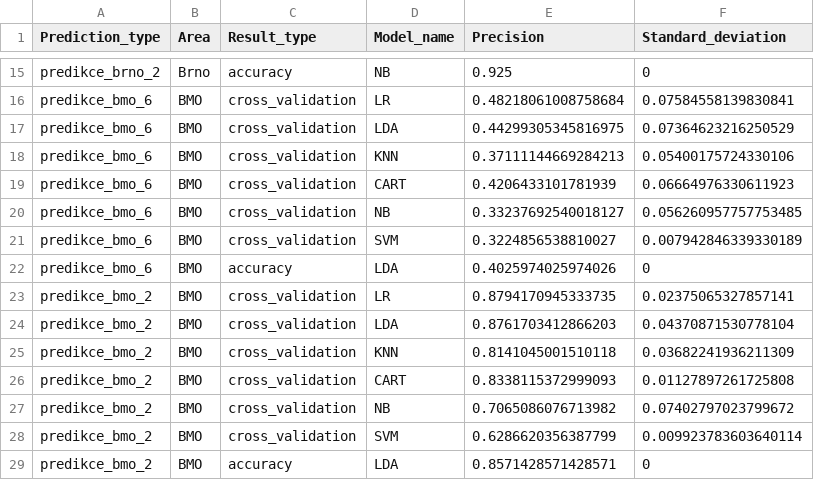
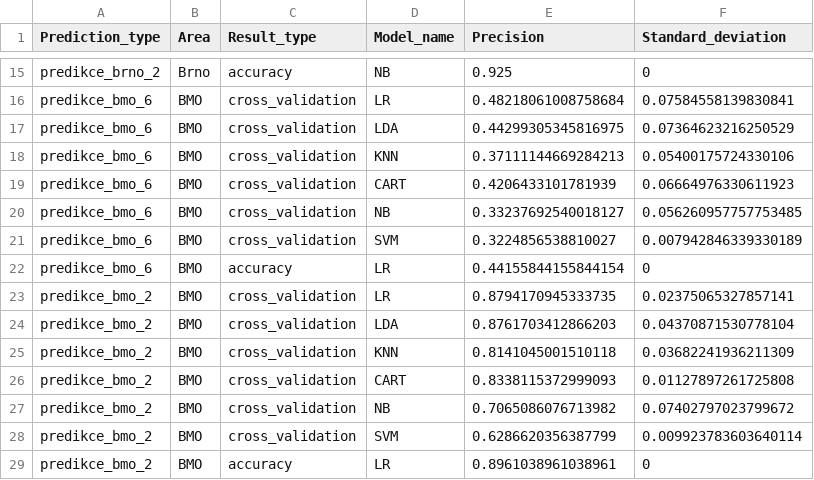
Before and after one commit to enjoychallenge/muni-chronotypy, a CSV file: mlearn/precision.csv, drawn as a sheet; only a part is shown, gaps mark what is left out.

Commit message:
Change best model for BMO

```diff
--- a/mlearn/precision.csv
+++ b/mlearn/precision.csv
@@ -21,3 +21,3 @@ predikce_bmo_6,BMO,cross_validation,NB,0.33237692540018127,0.056260957757753485
 predikce_bmo_6,BMO,cross_validation,SVM,0.3224856538810027,0.007942846339330189
-predikce_bmo_6,BMO,accuracy,LDA,0.4025974025974026,0
+predikce_bmo_6,BMO,accuracy,LR,0.44155844155844154,0
 predikce_bmo_2,BMO,cross_validation,LR,0.8794170945333735,0.02375065327857141
@@ -28,2 +28,2 @@ predikce_bmo_2,BMO,cross_validation,NB,0.7065086076713982,0.07402797023799672
 predikce_bmo_2,BMO,cross_validation,SVM,0.6286620356387799,0.009923783603640114
-predikce_bmo_2,BMO,accuracy,LDA,0.8571428571428571,0
+predikce_bmo_2,BMO,accuracy,LR,0.8961038961038961,0
```
Also changed, not shown: 1 other file.
